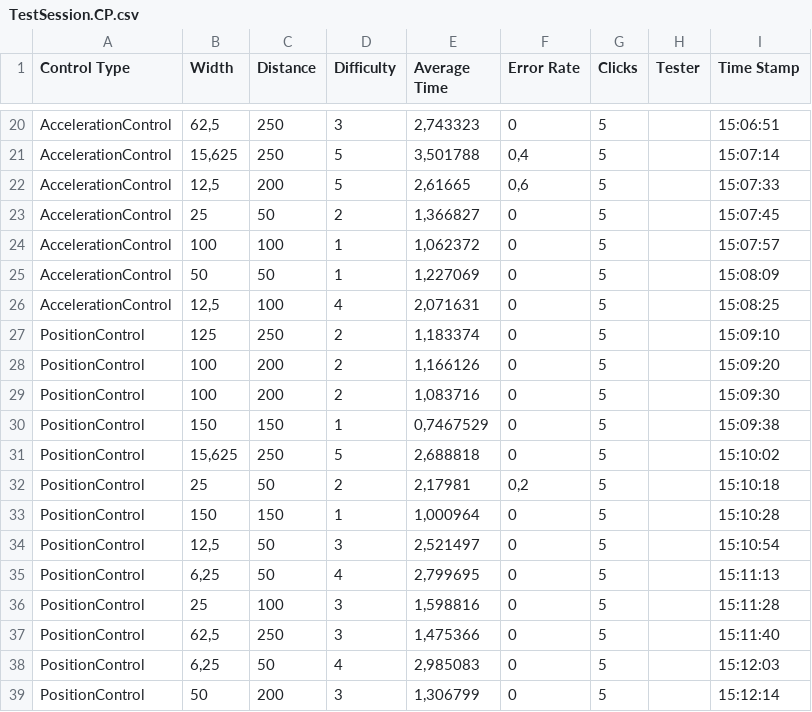
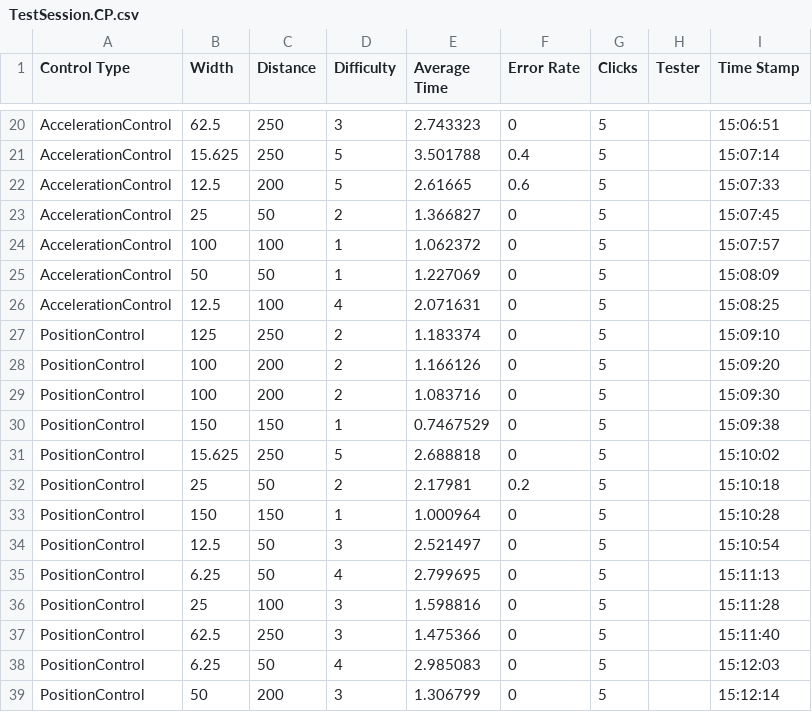
Before and after one commit to Faulo/MCI2, a CSV file: Messwerte - Übung 3/TestSession.CP.csv, drawn as a sheet; only a part is shown, gaps mark what is left out; the diff covers the shown part only; the diff names each change by its address in the sheet, - before the commit and + after, or states it on an @@ line.

```diff
--- a/Messwerte - Übung 3/TestSession.CP.csv
+++ b/Messwerte - Übung 3/TestSession.CP.csv
-B20 (Width): 62,5
+B20 (Width): 62.5
-E20 (Average Time): 2,743323
+E20 (Average Time): 2.743323
-B21 (Width): 15,625
+B21 (Width): 15.625
-E21 (Average Time): 3,501788
+E21 (Average Time): 3.501788
-F21 (Error Rate): 0,4
+F21 (Error Rate): 0.4
-B22 (Width): 12,5
+B22 (Width): 12.5
-E22 (Average Time): 2,61665
+E22 (Average Time): 2.61665
-F22 (Error Rate): 0,6
+F22 (Error Rate): 0.6
-E23 (Average Time): 1,366827
+E23 (Average Time): 1.366827
-E24 (Average Time): 1,062372
+E24 (Average Time): 1.062372
-E25 (Average Time): 1,227069
+E25 (Average Time): 1.227069
-B26 (Width): 12,5
+B26 (Width): 12.5
-E26 (Average Time): 2,071631
+E26 (Average Time): 2.071631
-E27 (Average Time): 1,183374
+E27 (Average Time): 1.183374
-E28 (Average Time): 1,166126
+E28 (Average Time): 1.166126
-E29 (Average Time): 1,083716
+E29 (Average Time): 1.083716
-E30 (Average Time): 0,7467529
+E30 (Average Time): 0.7467529
-B31 (Width): 15,625
+B31 (Width): 15.625
-E31 (Average Time): 2,688818
+E31 (Average Time): 2.688818
-E32 (Average Time): 2,17981
+E32 (Average Time): 2.17981
-F32 (Error Rate): 0,2
+F32 (Error Rate): 0.2
-E33 (Average Time): 1,000964
+E33 (Average Time): 1.000964
-B34 (Width): 12,5
+B34 (Width): 12.5
-E34 (Average Time): 2,521497
+E34 (Average Time): 2.521497
-B35 (Width): 6,25
+B35 (Width): 6.25
-E35 (Average Time): 2,799695
+E35 (Average Time): 2.799695
-E36 (Average Time): 1,598816
+E36 (Average Time): 1.598816
-B37 (Width): 62,5
+B37 (Width): 62.5
-E37 (Average Time): 1,475366
+E37 (Average Time): 1.475366
-B38 (Width): 6,25
+B38 (Width): 6.25
-E38 (Average Time): 2,985083
+E38 (Average Time): 2.985083
-E39 (Average Time): 1,306799
+E39 (Average Time): 1.306799
```
Also changed, not shown: 96 edited cells elsewhere in this file, Messwerte - Übung 3/TestSession.Daniel.csv, Messwerte - Übung 3/TestSession.Paul.csv, 2 other files.
